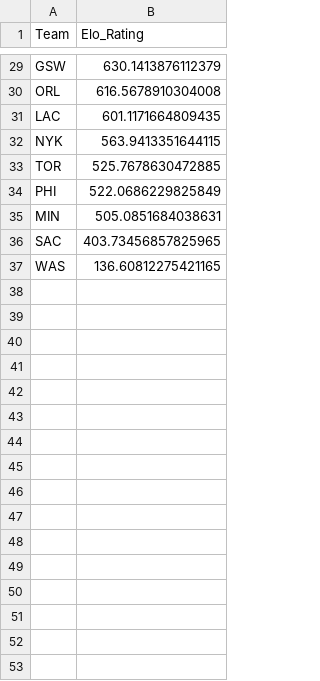
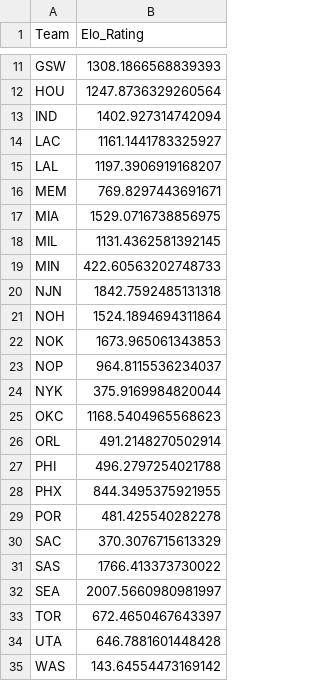
Before and after one commit to George-Kalash/main, a CSV file: NBA/elo_ratings.csv, drawn as a sheet; only a part is shown, gaps mark what is left out; removed rows and columns are numbered as before the commit, all else as after; the diff covers the shown part only; the diff names each change by its address in the sheet, - before the commit and + after, or states it on an @@ line.

```diff
--- a/NBA/elo_ratings.csv
+++ b/NBA/elo_ratings.csv
-B11 (Elo_Rating): 630.1413876112379
+B11 (Elo_Rating): 1308.1866568839393
-row 30: ORL | 616.5678910304008
+row 12: HOU | 1247.8736329260564
+row 13: IND | 1402.927314742094
-B14 (Elo_Rating): 601.1171664809435
+B14 (Elo_Rating): 1161.1441783325927
+row 15: LAL | 1197.3906919168207
+row 16: MEM | 769.8297443691671
+row 17: MIA | 1529.0716738856975
+row 18: MIL | 1131.4362581392145
+row 19: MIN | 422.60563202748733
+row 20: NJN | 1842.7592485131318
+row 21: NOH | 1524.1894694311864
+row 22: NOK | 1673.965061343853
+row 23: NOP | 964.8115536234037
-B24 (Elo_Rating): 563.9413351644115
+B24 (Elo_Rating): 375.9169984820044
-row 33: TOR | 525.7678630472885
+row 25: OKC | 1168.5404965568623
+row 26: ORL | 491.2148270502914
-B27 (Elo_Rating): 522.0686229825849
+B27 (Elo_Rating): 496.2797254021788
-row 35: MIN | 505.0851684038631
+row 28: PHX | 844.3495375921955
+row 29: POR | 481.425540282278
-B30 (Elo_Rating): 403.73456857825965
+B30 (Elo_Rating): 370.3076715613329
+row 31: SAS | 1766.413373730022
+row 32: SEA | 2007.5660980981997
+row 33: TOR | 672.4650467643397
+row 34: UTA | 646.7881601448428
-B35 (Elo_Rating): 136.60812275421165
+B35 (Elo_Rating): 143.64554473169142
```
Also changed, not shown: 5 added rows, 23 removed rows and 4 edited cells elsewhere in this file, 6 other files.
